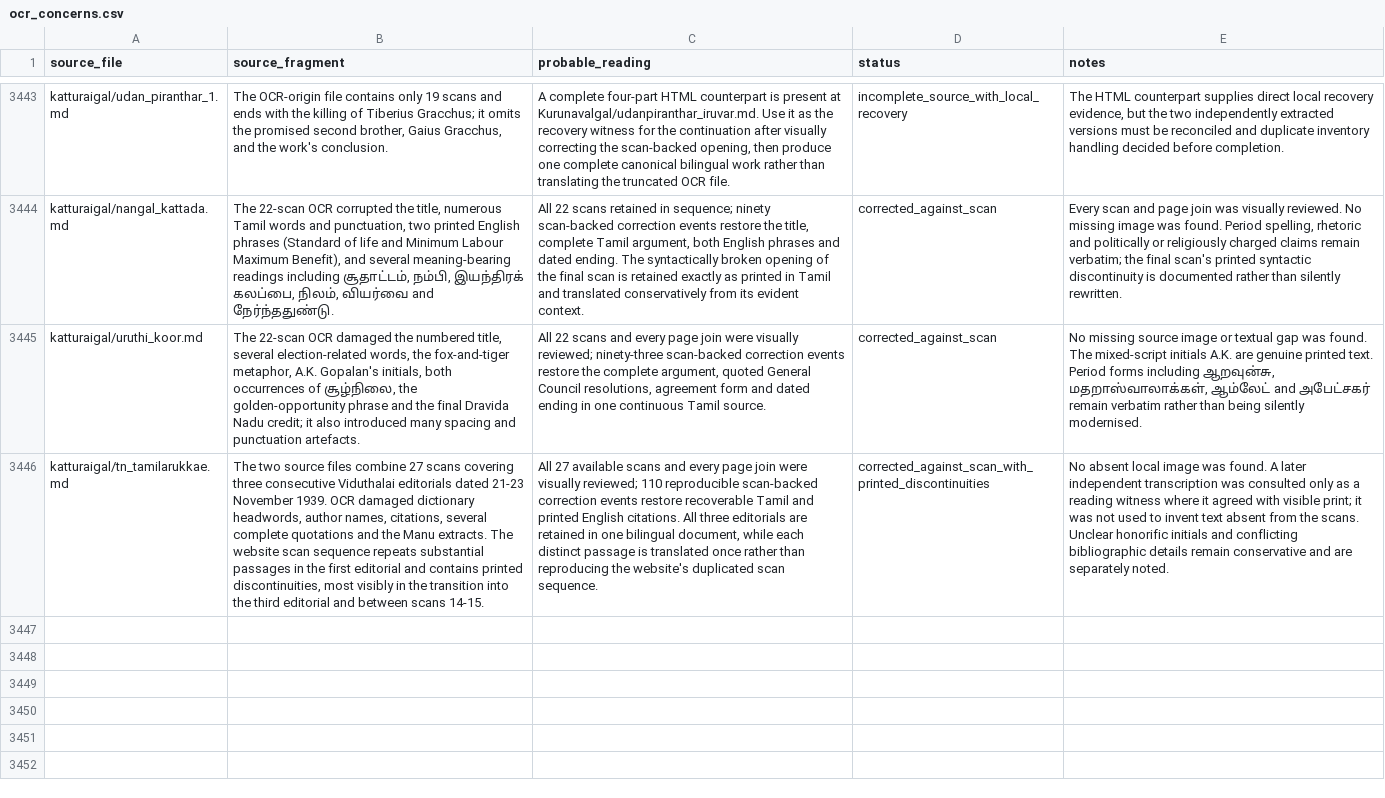
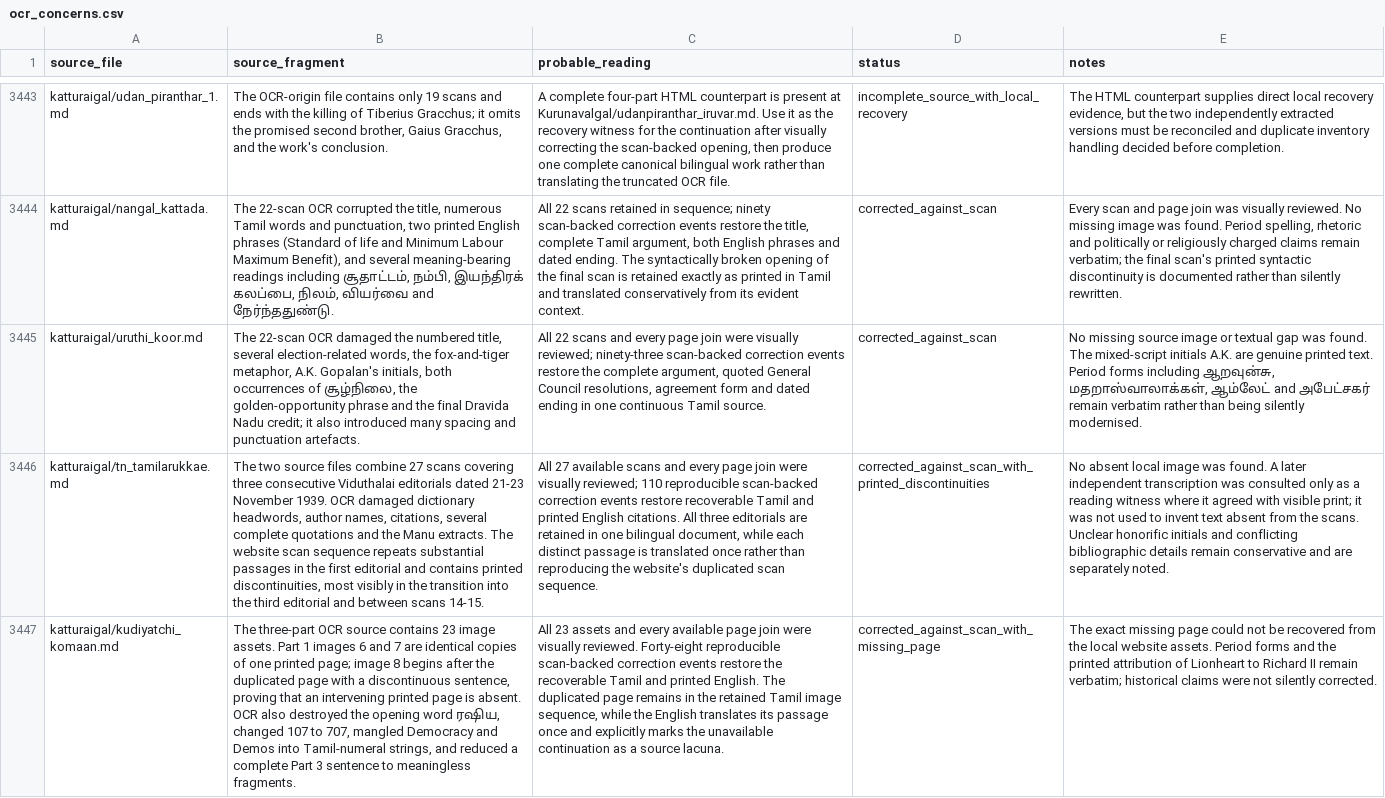
Before and after one commit to pugazg/anna-corpus, a CSV file: outputs/annavin_text_extractor/translated_contents/_translation_state/ocr_concerns.csv, drawn as a sheet; only a part is shown, gaps mark what is left out; the diff names each change by its address in the sheet, - before the commit and + after, or states it on an @@ line.

```diff
--- a/outputs/annavin_text_extractor/translated_contents/_translation_state/ocr_concerns.csv
+++ b/outputs/annavin_text_extractor/translated_contents/_translation_state/ocr_concerns.csv
+row 3447: katturaigal/kudiyatchi_komaan.md | The three-part OCR source contains 23 image assets. Part 1 images 6 and 7 are identical copies of one printed page; image 8 begins after the duplicated page with a discontinuous sentence, proving that an intervening printed page is absent. OCR also destroyed the opening word ரஷிய, changed 107 to 707, mangled Democracy and Demos into Tamil-numeral strings, and reduced a complete Part 3 sentence to meaningless fragments. | All 23 assets and every available page join were visually reviewed. Forty-eight reproducible scan-backed correction events restore the recoverable Tamil and printed English. The duplicated page remains in the retained Tamil image sequence, while the English translates its passage once and explicitly marks the unavailable continuation as a source lacuna. | corrected_against_scan_with_missing_page | The exact missing page could not be recovered from the local website assets. Period forms and the printed attribution of Lionheart to Richard II remain verbatim; historical claims were not silently corrected.
```
Also changed, not shown: outputs/annavin_text_extractor/translated_contents/_translation_state/difficult_terms.csv, outputs/annavin_text_extractor/translated_contents/_translation_state/section_translation_status.csv, 8 other files.
